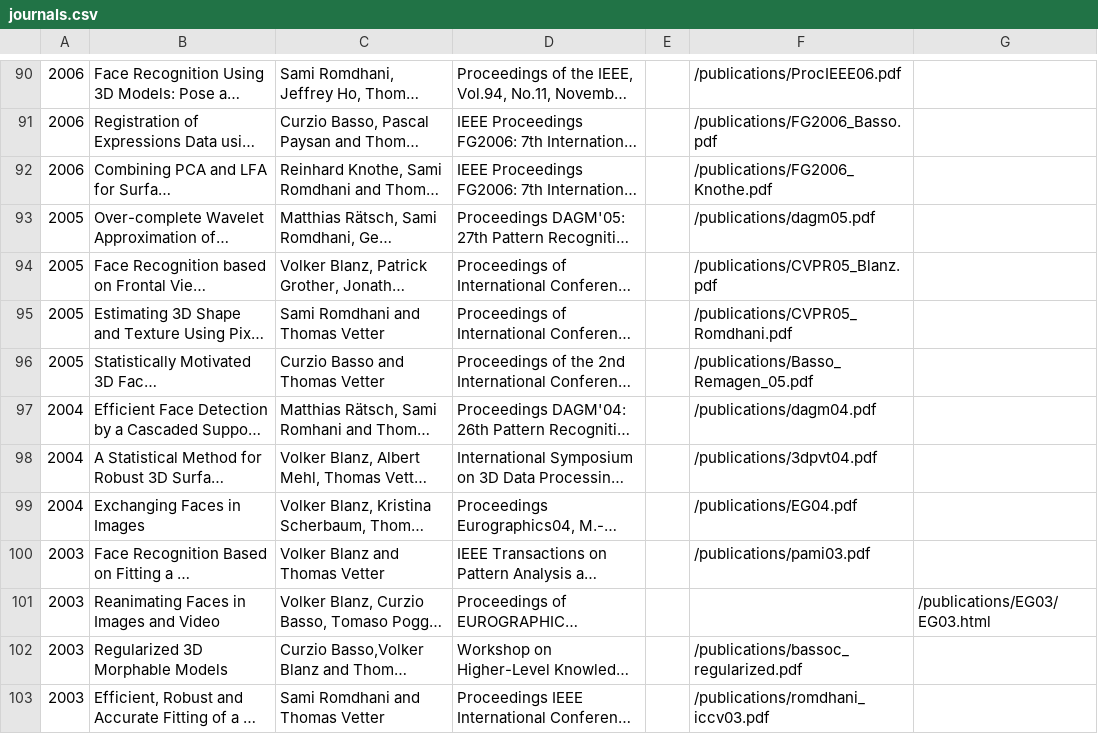
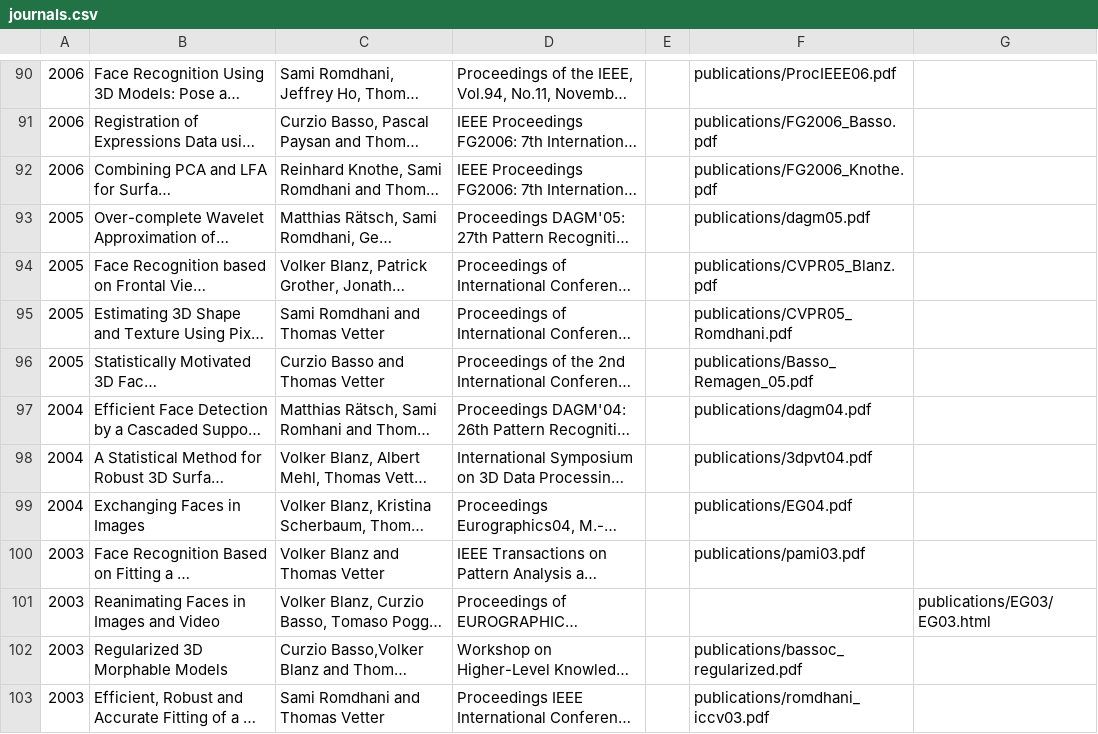
Before and after one commit to unibas-gravis/gravis-publication-archive, a CSV file: journals.csv, drawn as a sheet; only a part is shown, gaps mark what is left out; long unchanged cells end in …; the diff covers the shown part only; the diff names each change by its address in the sheet, - before the commit and + after, or states it on an @@ line.

```diff
--- a/journals.csv
+++ b/journals.csv
-F90: /publications/ProcIEEE06.pdf
+F90: publications/ProcIEEE06.pdf
-F91: /publications/FG2006_Basso.pdf
+F91: publications/FG2006_Basso.pdf
-F92: /publications/FG2006_Knothe.pdf
+F92: publications/FG2006_Knothe.pdf
-F93: /publications/dagm05.pdf
+F93: publications/dagm05.pdf
-F94: /publications/CVPR05_Blanz.pdf
+F94: publications/CVPR05_Blanz.pdf
-F95: /publications/CVPR05_Romdhani.pdf
+F95: publications/CVPR05_Romdhani.pdf
-F96: /publications/Basso_Remagen_05.pdf
+F96: publications/Basso_Remagen_05.pdf
-F97: /publications/dagm04.pdf
+F97: publications/dagm04.pdf
-F98: /publications/3dpvt04.pdf
+F98: publications/3dpvt04.pdf
-F99: /publications/EG04.pdf
+F99: publications/EG04.pdf
-F100: /publications/pami03.pdf
+F100: publications/pami03.pdf
-G101: /publications/EG03/EG03.html
+G101: publications/EG03/EG03.html
-F102: /publications/bassoc_regularized.pdf
+F102: publications/bassoc_regularized.pdf
-F103: /publications/romdhani_iccv03.pdf
+F103: publications/romdhani_iccv03.pdf
```
Also changed, not shown: 57 edited cells elsewhere in this file, books.csv, 2 other files.
